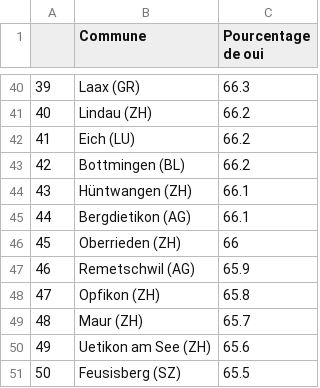
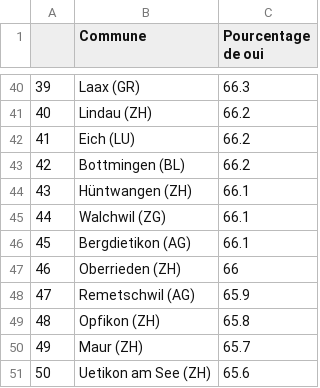
Before and after one commit to awp-finanznachrichten/lena_maerz2021, a CSV file: Tableaux/indo_top_fr.csv, drawn as a sheet; only a part is shown, gaps mark what is left out; removed rows and columns are numbered as before the commit, all else as after; the diff names each change by its address in the sheet, - before the commit and + after, or states it on an @@ line.

```diff
--- a/Tableaux/indo_top_fr.csv
+++ b/Tableaux/indo_top_fr.csv
+row 45: 44 | Walchwil (ZG) | 66.1
@@ column A renumbered between rows 46 and 51 @@
-row 51: 50 | Feusisberg (SZ) | 65.5
```
Also changed, not shown: Tableaux/indo_top_de.csv, Tableaux/indo_top_it.csv.
